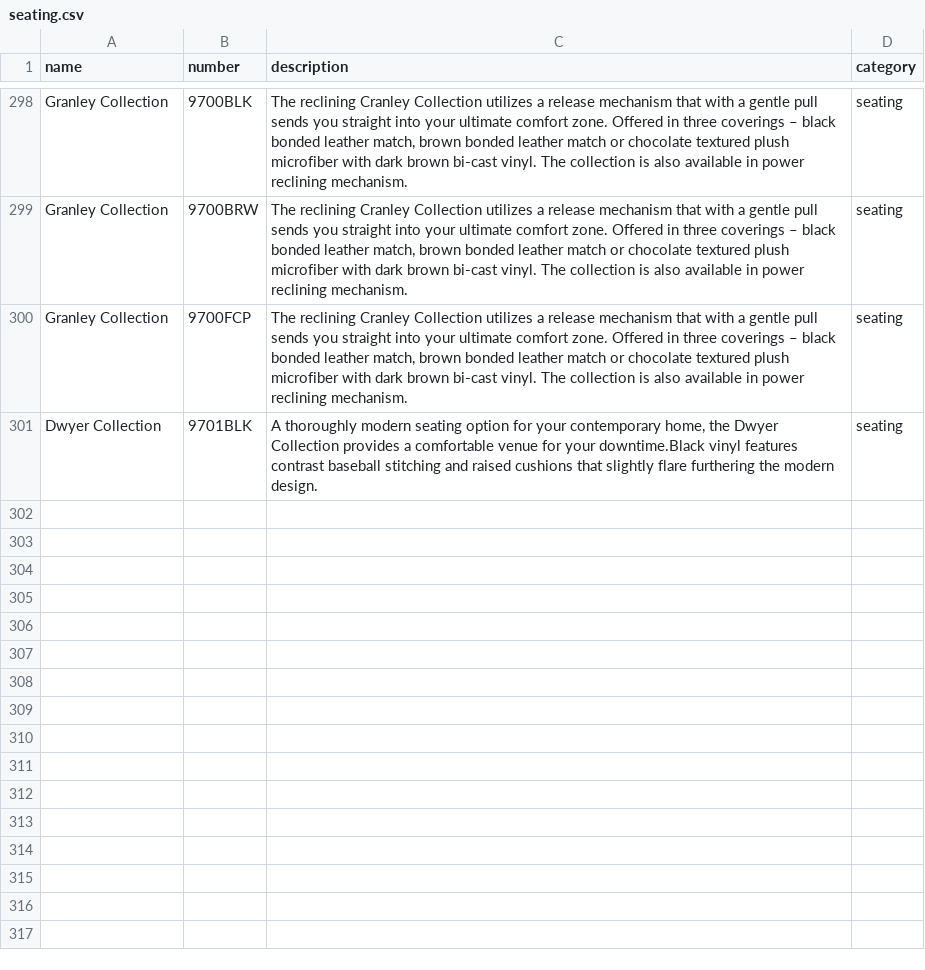
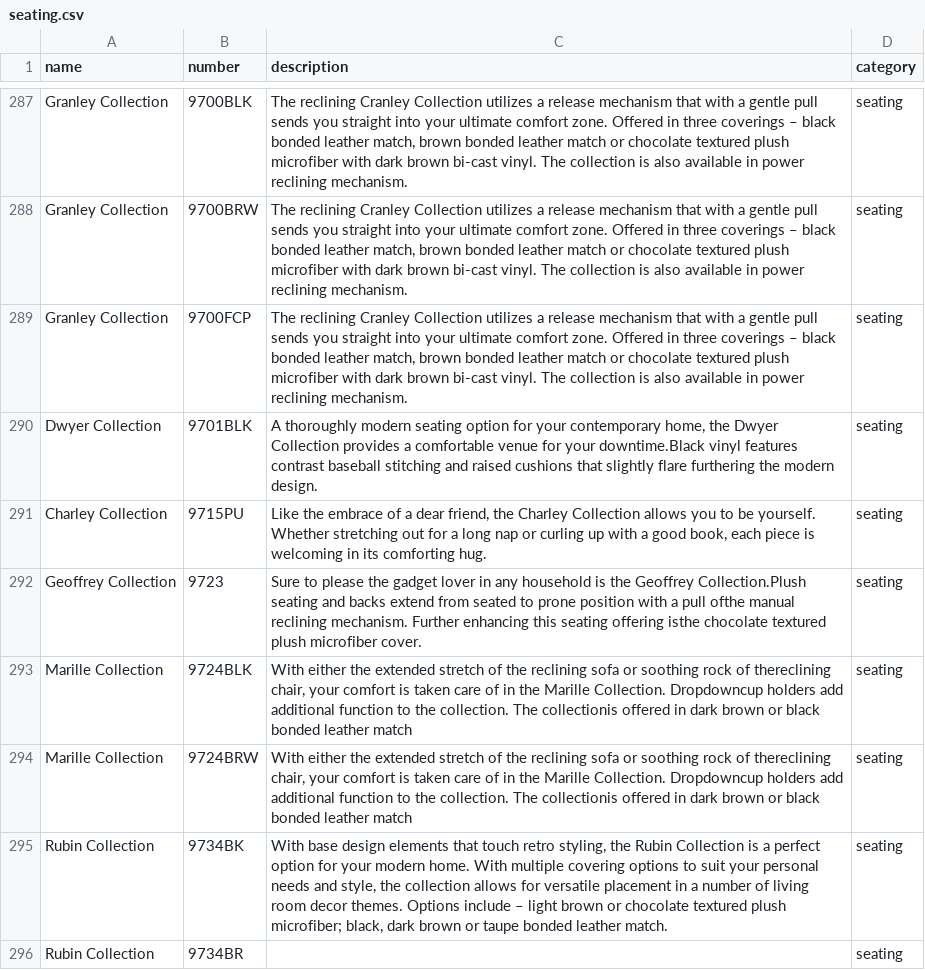
Before and after one commit to meichsteadt/aga_create_product, a CSV file: seating.csv, drawn as a sheet; only a part is shown, gaps mark what is left out; the diff covers the shown part only; the diff names each change by its address in the sheet, - before the commit and + after, or states it on an @@ line.

Commit message:
add new seating csv

```diff
--- a/seating.csv
+++ b/seating.csv
+row 291: Charley Collection | 9715PU | Like the embrace of a dear friend, the Charley Collection allows you to be yourself. Whether stretching out for a long nap or curling up with a good book, each piece is welcoming in its comforting hug. | seating
+row 292: Geoffrey Collection | 9723 | Sure to please the gadget lover in any household is the Geoffrey Collection.Plush seating and backs extend from seated to prone position with a pull ofthe manual reclining mechanism. Further enhancing this seating offering isthe chocolate textured plush microfiber cover. | seating
+row 293: Marille Collection | 9724BLK | With either the extended stretch of the reclining sofa or soothing rock of thereclining chair, your comfort is taken care of in the Marille Collection. Dropdowncup holders add additional function to the collection. The collectionis offered in dark brown or black bonded leather match | seating
+row 294: Marille Collection | 9724BRW | With either the extended stretch of the reclining sofa or soothing rock of thereclining chair, your comfort is taken care of in the Marille Collection. Dropdowncup holders add additional function to the collection. The collectionis offered in dark brown or black bonded leather match | seating
+row 295: Rubin Collection | 9734BK | With base design elements that touch retro styling, the Rubin Collection is a perfect option for your modern home. With multiple covering options to suit your personal needs and style, the collection allows for versatile placement in a number of living room decor themes. Options include – light brown or chocolate textured plush microfiber; black, dark brown or taupe bonded leather match. | seating
+row 296: Rubin Collection | 9734BR |  | seating
```
Also changed, not shown: 9 added rows, 15 removed rows and 7 edited cells elsewhere in this file, 2 other files.
